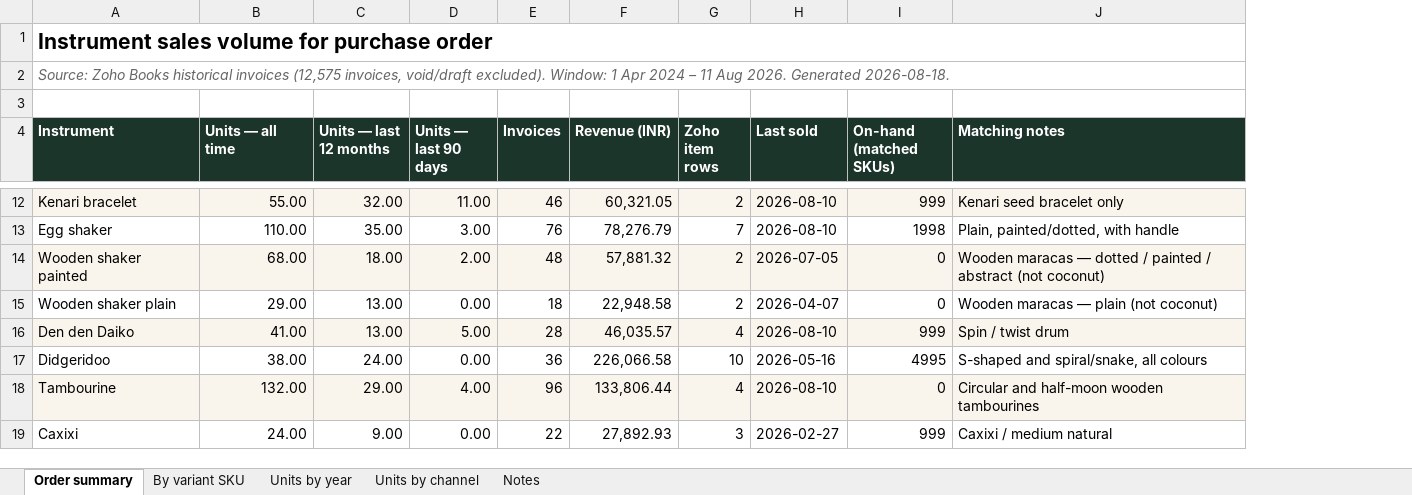
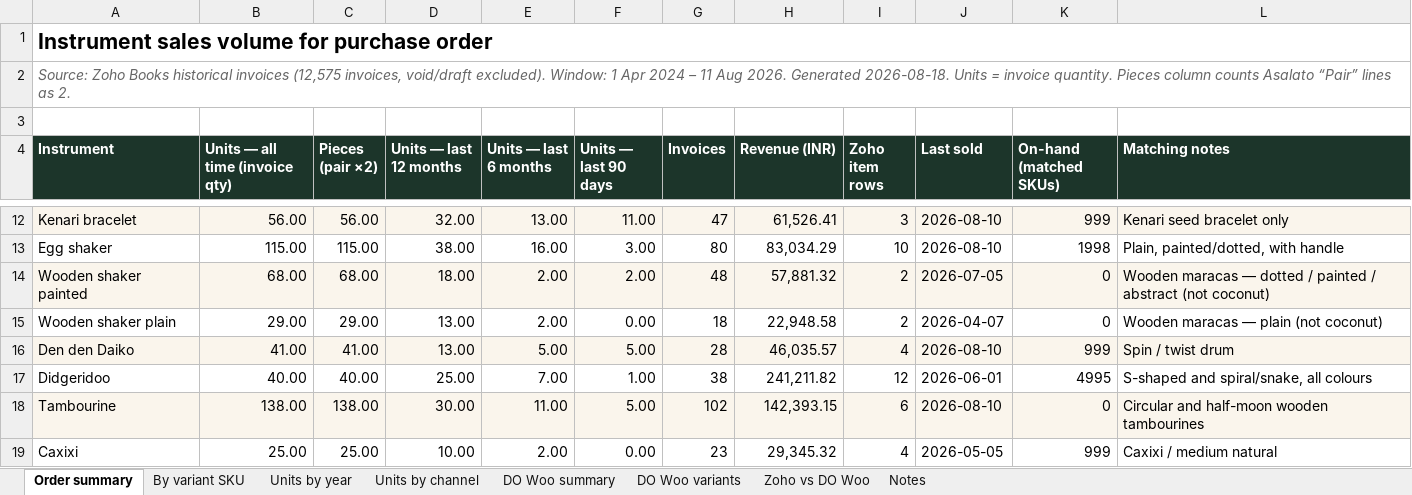
Before and after one commit to sarvedaonlineshop-max/sarveda, an Excel workbook: data/instrument-sales-volume-zoho.xlsx, sheet Order summary, drawn as a sheet; only a part is shown, gaps mark what is left out; values as stored, in another font and other column widths than the file's, no borders; addresses are those after the commit; the diff covers the shown part only; the diff names each change by its address in the sheet, - before the commit and + after, or states it on an @@ line.

```diff
--- a/data/instrument-sales-volume-zoho.xlsx (sheet Order summary)
+++ b/data/instrument-sales-volume-zoho.xlsx (sheet Order summary)
+sheet tab: DO Woo summary
+sheet tab: DO Woo variants
+sheet tab: Zoho vs DO Woo
+column C (Pieces (pair ×2)), rows 12-19: 56.00 | 115.00 | 68.00 | 29.00 | 41.00 | 40.00 | 138.00 | 25.00
+column E (Units — last 6 months), rows 12-19: 13.00 | 16.00 | 2.00 | 2.00 | 5.00 | 7.00 | 11.00 | 2.00
-A2 (Instrument): …Generated 2026-08-18.
+A2 (Instrument): …Generated 2026-08-18. Units = invoice quantity. Pieces column counts Asalato “Pair” lines as 2.
-B4: Units — all time
+B4: Units — all time (invoice qty)
-B12 (Units — all time (invoice qty)): 55.00
+B12 (Units — all time (invoice qty)): 56.00
-G12 (Invoices): 46
+G12 (Invoices): 47
-H12 (Revenue (INR)): 60,321.05
+H12 (Revenue (INR)): 61,526.41
-I12 (Zoho item rows): 2
+I12 (Zoho item rows): 3
-B13 (Units — all time (invoice qty)): 110.00
+B13 (Units — all time (invoice qty)): 115.00
-D13 (Units — last 12 months): 35.00
+D13 (Units — last 12 months): 38.00
-G13 (Invoices): 76
+G13 (Invoices): 80
-H13 (Revenue (INR)): 78,276.79
+H13 (Revenue (INR)): 83,034.29
-I13 (Zoho item rows): 7
+I13 (Zoho item rows): 10
-B17 (Units — all time (invoice qty)): 38.00
+B17 (Units — all time (invoice qty)): 40.00
-D17 (Units — last 12 months): 24.00
+D17 (Units — last 12 months): 25.00
-F17 (Units — last 90 days): 0.00
+F17 (Units — last 90 days): 1.00
-G17 (Invoices): 36
+G17 (Invoices): 38
-H17 (Revenue (INR)): 226,066.58
+H17 (Revenue (INR)): 241,211.82
-I17 (Zoho item rows): 10
+I17 (Zoho item rows): 12
-J17 (Last sold): 2026-05-16
+J17 (Last sold): 2026-06-01
-B18 (Units — all time (invoice qty)): 132.00
+B18 (Units — all time (invoice qty)): 138.00
-D18 (Units — last 12 months): 29.00
+D18 (Units — last 12 months): 30.00
-F18 (Units — last 90 days): 4.00
+F18 (Units — last 90 days): 5.00
-G18 (Invoices): 96
+G18 (Invoices): 102
-H18 (Revenue (INR)): 133,806.44
+H18 (Revenue (INR)): 142,393.15
-I18 (Zoho item rows): 4
+I18 (Zoho item rows): 6
-B19 (Units — all time (invoice qty)): 24.00
+B19 (Units — all time (invoice qty)): 25.00
-D19 (Units — last 12 months): 9.00
+D19 (Units — last 12 months): 10.00
-G19 (Invoices): 22
+G19 (Invoices): 23
-H19 (Revenue (INR)): 27,892.93
+H19 (Revenue (INR)): 29,345.32
-I19 (Zoho item rows): 3
+I19 (Zoho item rows): 4
-J19 (Last sold): 2026-02-27
+J19 (Last sold): 2026-05-05
```
Also changed, not shown: 34 edited cells elsewhere in this sheet, sheet By variant SKU, sheet Units by year, sheet Units by channel, sheet Notes, 11 other files.
